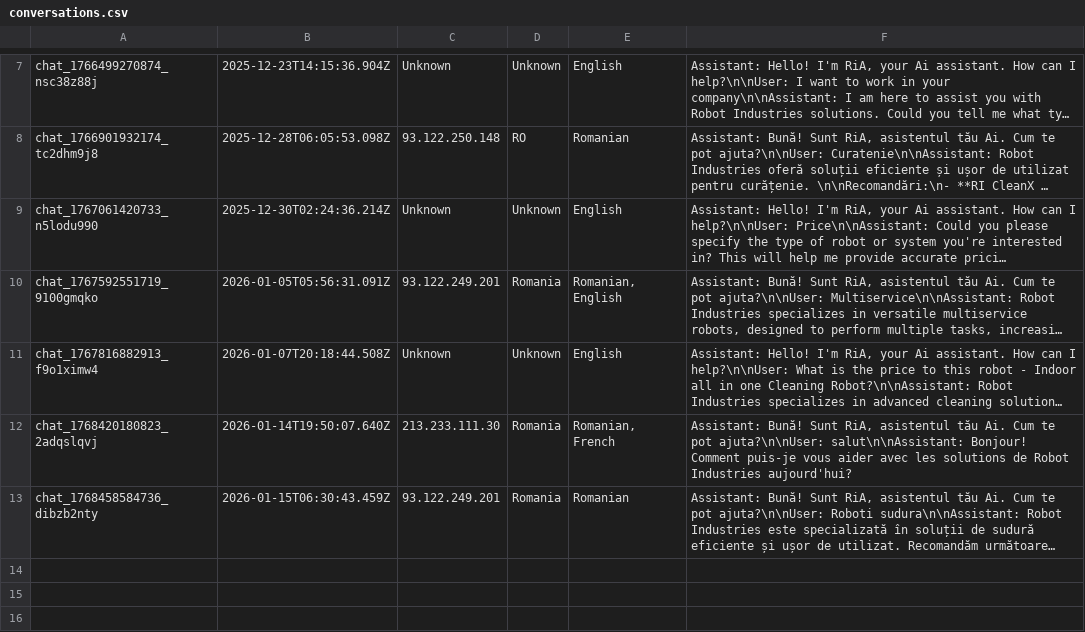
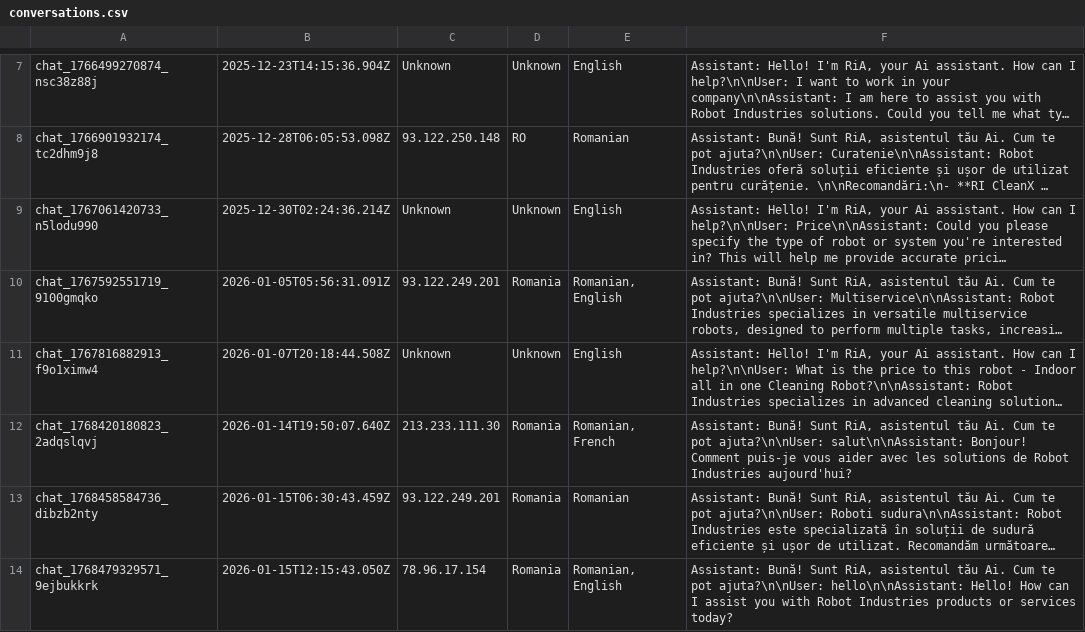
Before and after one commit to RaresC24/chatbot, a CSV file: conversations.csv, drawn as a sheet; only a part is shown, gaps mark what is left out; long unchanged cells end in …; the diff names each change by its address in the sheet, - before the commit and + after, or states it on an @@ line.

Commit message:
Log conversation chat_1768479329571_9ejbukkrk

```diff
--- a/conversations.csv
+++ b/conversations.csv
+row 14: chat_1768479329571_9ejbukkrk | 2026-01-15T12:15:43.050Z | 78.96.17.154 | Romania | Romanian, English | Assistant: Bună! Sunt RiA, asistentul tău Ai. Cum te pot ajuta?\n\nUser: hello\n\nAssistant: Hello! How can I assist you with Robot Industries products or services today?
```
